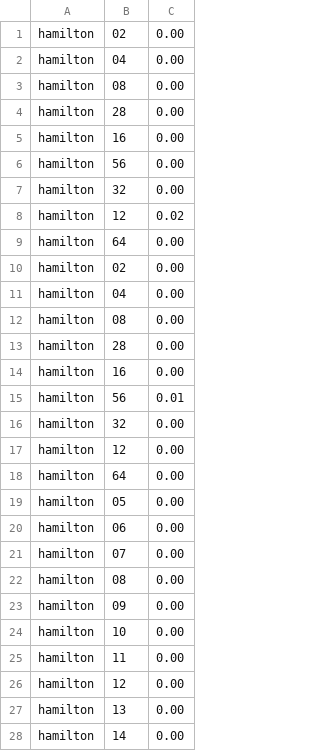
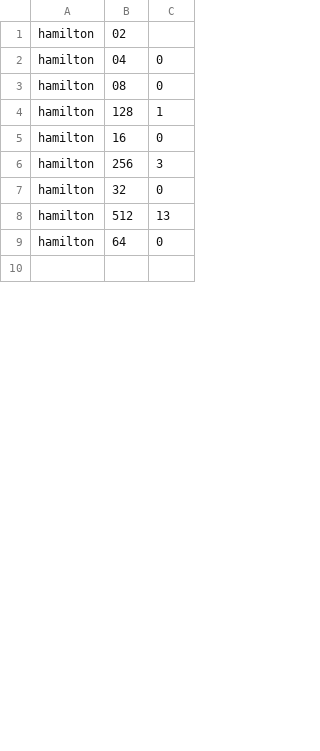
Before and after one commit to pwlsp/AISD_Projekt_4_Grafy2, a CSV file: benchmark/FindHamiltonTime.csv, drawn as a sheet; only a part is shown; the diff covers the shown part only.

```diff
--- a/benchmark/FindHamiltonTime.csv
+++ b/benchmark/FindHamiltonTime.csv
@@ -1,28 +1,10 @@
-hamilton,02,0.00
-hamilton,04,0.00
-hamilton,08,0.00
-hamilton,28,0.00
-hamilton,16,0.00
-hamilton,56,0.00
-hamilton,32,0.00
-hamilton,12,0.02
-hamilton,64,0.00
-hamilton,02,0.00
-hamilton,04,0.00
-hamilton,08,0.00
-hamilton,28,0.00
-hamilton,16,0.00
-hamilton,56,0.01
-hamilton,32,0.00
-hamilton,12,0.00
-hamilton,64,0.00
-hamilton,05,0.00
-hamilton,06,0.00
-hamilton,07,0.00
-hamilton,08,0.00
-hamilton,09,0.00
-hamilton,10,0.00
-hamilton,11,0.00
-hamilton,12,0.00
-hamilton,13,0.00
-hamilton,14,0.00
+hamilton,02,
+hamilton,04,0
+hamilton,08,0
+hamilton,128,1
+hamilton,16,0
+hamilton,256,3
+hamilton,32,0
+hamilton,512,13
+hamilton,64,0
+
```
Also changed, not shown: 11 added rows, 15 removed rows and 15 edited cells elsewhere in this file, benchmark/FindEulerTime.csv, 9 other files.
